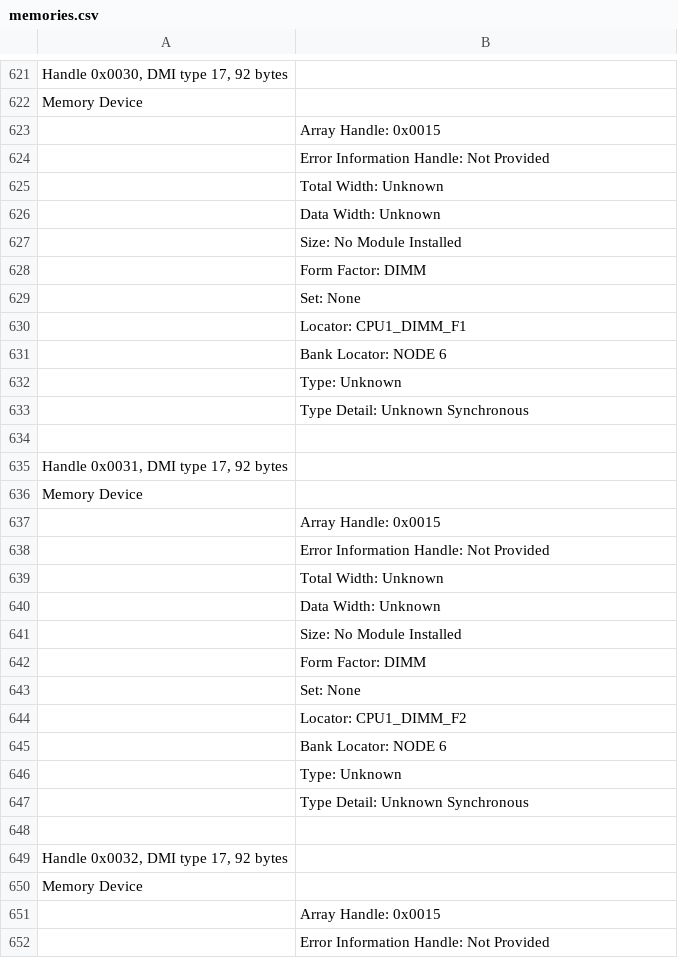
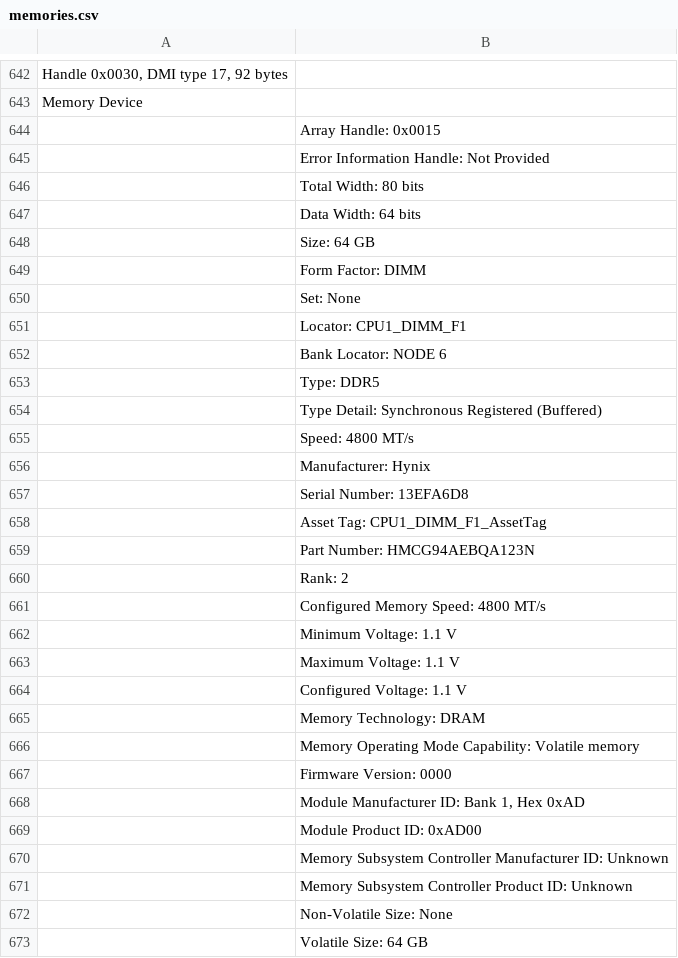
Before and after one commit to aroblesv/ArthurToolsScripts, a CSV file: memories.csv, drawn as a sheet; only a part is shown, gaps mark what is left out; the shorter side is filled out with more unchanged rows; the diff covers the shown part only.

Commit message:
update_memories_info_script

```diff
--- a/memories.csv
+++ b/memories.csv
@@ -624,5 +645,5 @@ Memory Device
 	Error Information Handle: Not Provided
-	Total Width: Unknown
-	Data Width: Unknown
-	Size: No Module Installed
+	Total Width: 80 bits
+	Data Width: 64 bits
+	Size: 64 GB
 	Form Factor: DIMM
@@ -631,3 +652,22 @@ Memory Device
 	Bank Locator: NODE 6
-	Type: Unknown
-	Type Detail: Unknown Synchronous
+	Type: DDR5
+	Type Detail: Synchronous Registered (Buffered)
+	Speed: 4800 MT/s
+	Manufacturer: Hynix
+	Serial Number: 13EFA6D8
+	Asset Tag: CPU1_DIMM_F1_AssetTag
+	Part Number: HMCG94AEBQA123N
+	Rank: 2
+	Configured Memory Speed: 4800 MT/s
+	Minimum Voltage: 1.1 V
+	Maximum Voltage: 1.1 V
+	Configured Voltage: 1.1 V
+	Memory Technology: DRAM
+	Memory Operating Mode Capability: Volatile memory
+	Firmware Version: 0000
+	Module Manufacturer ID: Bank 1, Hex 0xAD
+	Module Product ID: 0xAD00
+	Memory Subsystem Controller Manufacturer ID: Unknown
+	Memory Subsystem Controller Product ID: Unknown
+	Non-Volatile Size: None
+	Volatile Size: 64 GB
```
Also changed, not shown: 23 added rows and 141 edited cells elsewhere in this file, 10 other files.
